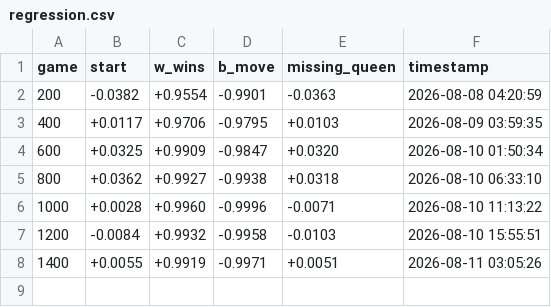
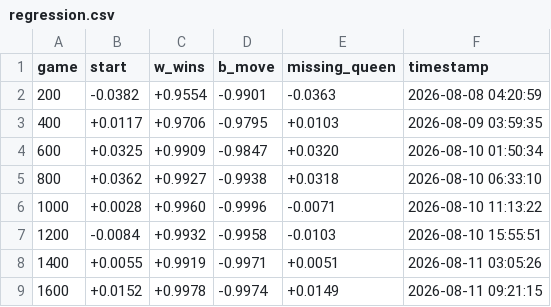
Before and after one commit to Rob-MeepMeep/chess-ai, a CSV file: logs/run15/regression.csv, drawn as a sheet.

```diff
--- a/logs/run15/regression.csv
+++ b/logs/run15/regression.csv
@@ -8 +8,2 @@ game,start,w_wins,b_move,missing_queen,timestamp
 1400,+0.0055,+0.9919,-0.9971,+0.0051,2026-08-11 03:05:26
+1600,+0.0152,+0.9978,-0.9974,+0.0149,2026-08-11 09:21:15
```
Also changed, not shown: logs/run15/end_reasons.csv, logs/run15/snapshots.csv, 3 other files.
